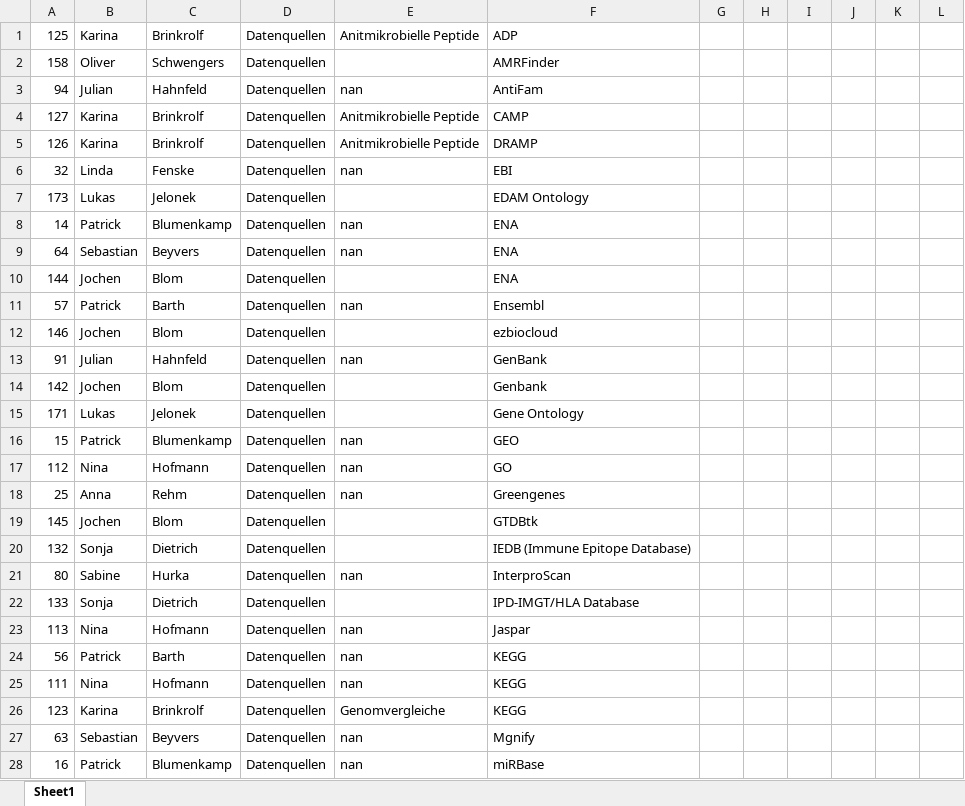
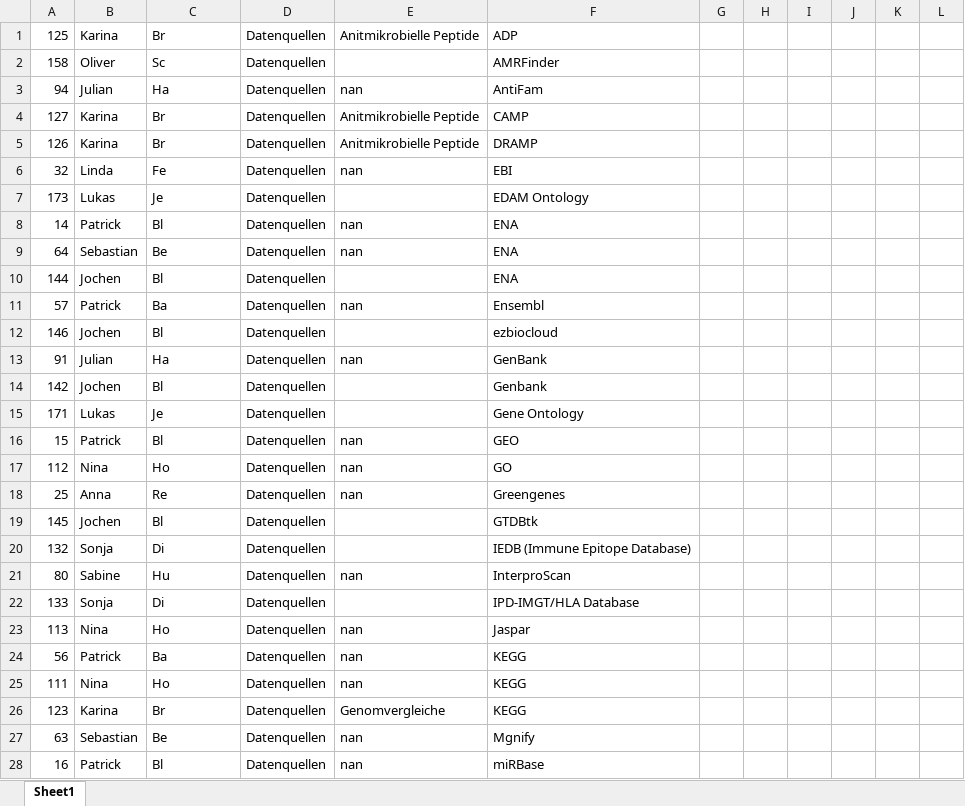
Before and after one commit to jlab/teaching_MS-MO-ABS, an Excel workbook: data/pop_bioinf_software.xlsx, sheet Sheet1, drawn as a sheet; only a part is shown; values as stored, in another font and other column widths than the file's, no borders; the diff covers the shown part only; the diff names each change by its address in the sheet, - before the commit and + after, or states it on an @@ line.

```diff
--- a/data/pop_bioinf_software.xlsx (sheet Sheet1)
+++ b/data/pop_bioinf_software.xlsx (sheet Sheet1)
-C1: Brinkrolf
+C1: Br
-C2: Schwengers
+C2: Sc
-C3: Hahnfeld
+C3: Ha
-C4:C5: Brinkrolf
+C4:C5: Br
-C6: Fenske
+C6: Fe
-C7: Jelonek
+C7: Je
-C8: Blumenkamp
+C8: Bl
-C9: Beyvers
+C9: Be
-C10: Blom
+C10: Bl
-C11: Barth
+C11: Ba
-C12: Blom
+C12: Bl
-C13: Hahnfeld
+C13: Ha
-C14: Blom
+C14: Bl
-C15: Jelonek
+C15: Je
-C16: Blumenkamp
+C16: Bl
-C17: Hofmann
+C17: Ho
-C18: Rehm
+C18: Re
-C19: Blom
+C19: Bl
-C20: Dietrich
+C20: Di
-C21: Hurka
+C21: Hu
-C22: Dietrich
+C22: Di
-C23: Hofmann
+C23: Ho
-C24: Barth
+C24: Ba
-C25: Hofmann
+C25: Ho
-C26: Brinkrolf
+C26: Br
-C27: Beyvers
+C27: Be
-C28: Blumenkamp
+C28: Bl
```
Also changed, not shown: 145 edited cells elsewhere in this sheet, 1 other file.
